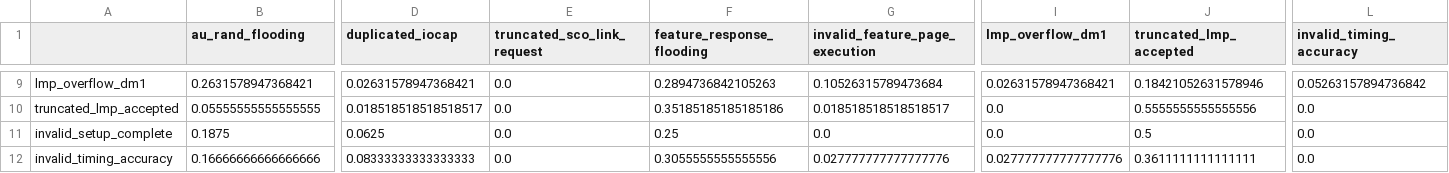
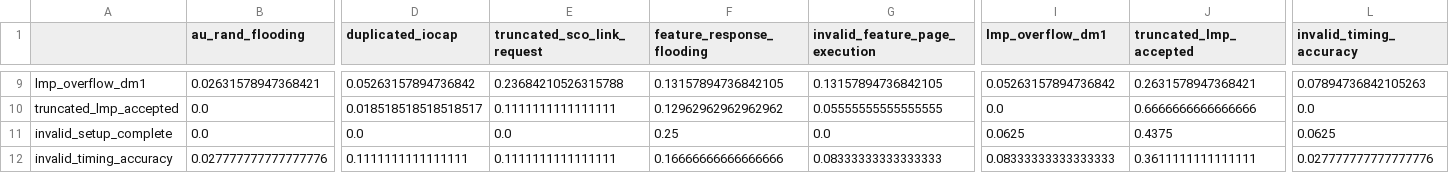
Before and after one commit to TheReverseWasp/Bluetooth-BrakTooth-Attacks-Prediction, a CSV file: results/Confusion_Matrix_Normalized_by_Random Forest.csv, drawn as a sheet; only a part is shown, gaps mark what is left out; the diff covers the shown part only; the diff names each change by its address in the sheet, - before the commit and + after, or states it on an @@ line.

```diff
--- a/results/Confusion_Matrix_Normalized_by_Random Forest.csv
+++ b/results/Confusion_Matrix_Normalized_by_Random Forest.csv
-B9 (au_rand_flooding): 0.2631578947368421
+B9 (au_rand_flooding): 0.02631578947368421
-D9 (duplicated_iocap): 0.02631578947368421
+D9 (duplicated_iocap): 0.05263157894736842
-E9 (truncated_sco_link_request): 0.0
+E9 (truncated_sco_link_request): 0.23684210526315788
-F9 (feature_response_flooding): 0.2894736842105263
+F9 (feature_response_flooding): 0.13157894736842105
-G9 (invalid_feature_page_execution): 0.10526315789473684
+G9 (invalid_feature_page_execution): 0.13157894736842105
-I9 (lmp_overflow_dm1): 0.02631578947368421
+I9 (lmp_overflow_dm1): 0.05263157894736842
-J9 (truncated_lmp_accepted): 0.18421052631578946
+J9 (truncated_lmp_accepted): 0.2631578947368421
-L9 (invalid_timing_accuracy): 0.05263157894736842
+L9 (invalid_timing_accuracy): 0.07894736842105263
-B10 (au_rand_flooding): 0.05555555555555555
+B10 (au_rand_flooding): 0.0
-E10 (truncated_sco_link_request): 0.0
+E10 (truncated_sco_link_request): 0.1111111111111111
-F10 (feature_response_flooding): 0.35185185185185186
+F10 (feature_response_flooding): 0.12962962962962962
-G10 (invalid_feature_page_execution): 0.018518518518518517
+G10 (invalid_feature_page_execution): 0.05555555555555555
-J10 (truncated_lmp_accepted): 0.5555555555555556
+J10 (truncated_lmp_accepted): 0.6666666666666666
-B11 (au_rand_flooding): 0.1875
+B11 (au_rand_flooding): 0.0
-D11 (duplicated_iocap): 0.0625
+D11 (duplicated_iocap): 0.0
-I11 (lmp_overflow_dm1): 0.0
+I11 (lmp_overflow_dm1): 0.0625
-J11 (truncated_lmp_accepted): 0.5
+J11 (truncated_lmp_accepted): 0.4375
-L11 (invalid_timing_accuracy): 0.0
+L11 (invalid_timing_accuracy): 0.0625
-B12 (au_rand_flooding): 0.16666666666666666
+B12 (au_rand_flooding): 0.027777777777777776
-D12 (duplicated_iocap): 0.08333333333333333
+D12 (duplicated_iocap): 0.1111111111111111
-E12 (truncated_sco_link_request): 0.0
+E12 (truncated_sco_link_request): 0.1111111111111111
-F12 (feature_response_flooding): 0.3055555555555556
+F12 (feature_response_flooding): 0.16666666666666666
-G12 (invalid_feature_page_execution): 0.027777777777777776
+G12 (invalid_feature_page_execution): 0.08333333333333333
-I12 (lmp_overflow_dm1): 0.027777777777777776
+I12 (lmp_overflow_dm1): 0.08333333333333333
-L12 (invalid_timing_accuracy): 0.0
+L12 (invalid_timing_accuracy): 0.027777777777777776
```
Also changed, not shown: 58 edited cells elsewhere in this file, results/Confusion_Matrix_Normalized_by_LGBM.csv, results/Confusion_Matrix_Normalized_by_XGBoost.csv, 7 other files.
